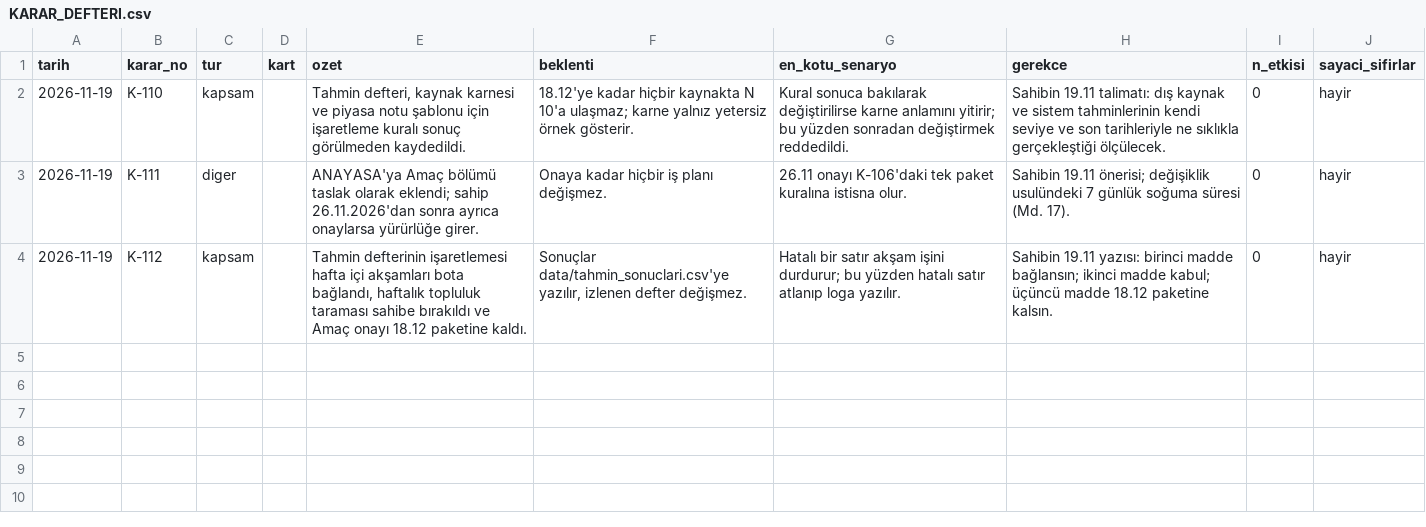
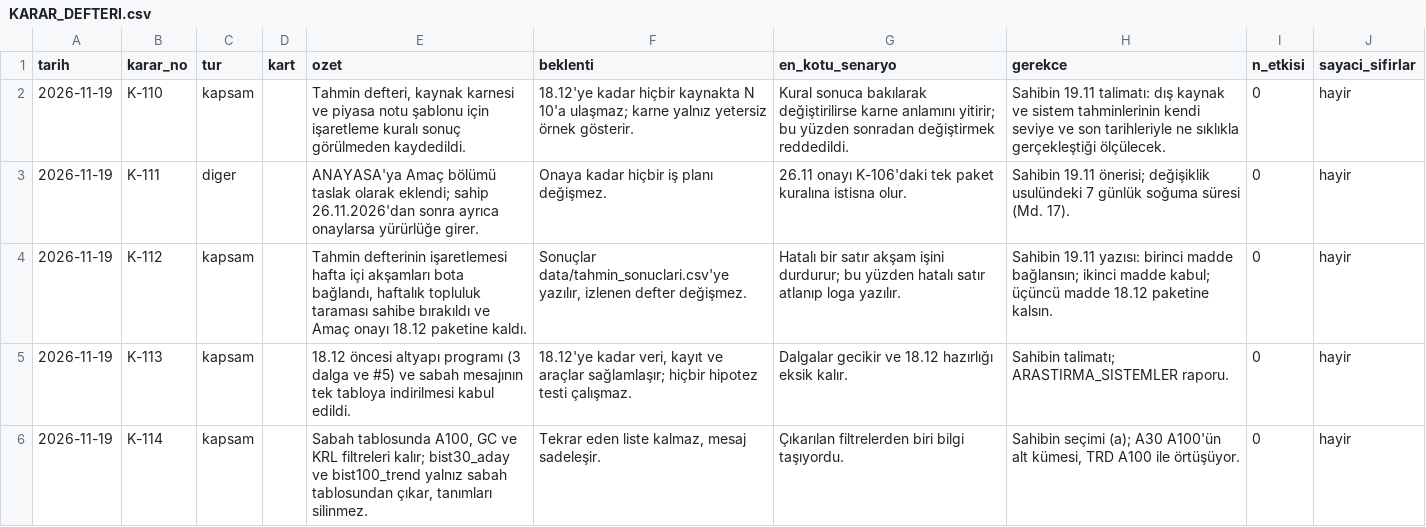
Before and after one commit to hsnklc044-jpg/bist-ai-telegram-bot, a CSV file: docs/KARAR_DEFTERI.csv, drawn as a sheet.

```diff
--- a/docs/KARAR_DEFTERI.csv
+++ b/docs/KARAR_DEFTERI.csv
@@ -4 +4,3 @@ tarih,karar_no,tur,kart,ozet,beklenti,en_kotu_senaryo,gerekce,n_etkisi,sayaci_si
 2026-11-19,K-112,kapsam,,"Tahmin defterinin işaretlemesi hafta içi akşamları bota bağlandı, haftalık topluluk taraması sahibe bırakıldı ve Amaç onayı 18.12 paketine kaldı.","Sonuçlar data/tahmin_sonuclari.csv'ye yazılır, izlenen defter değişmez.",Hatalı bir satır akşam işini durdurur; bu yüzden hatalı satır atlanıp loga yazılır.,Sahibin 19.11 yazısı: birinci madde bağlansın; ikinci madde kabul; üçüncü madde 18.12 paketine kalsın.,0,hayir
+2026-11-19,K-113,kapsam,,18.12 öncesi altyapı programı (3 dalga ve #5) ve sabah mesajının tek tabloya indirilmesi kabul edildi.,"18.12'ye kadar veri, kayıt ve araçlar sağlamlaşır; hiçbir hipotez testi çalışmaz.",Dalgalar gecikir ve 18.12 hazırlığı eksik kalır.,Sahibin talimatı; ARASTIRMA_SISTEMLER raporu.,0,hayir
+2026-11-19,K-114,kapsam,,"Sabah tablosunda A100, GC ve KRL filtreleri kalır; bist30_aday ve bist100_trend yalnız sabah tablosundan çıkar, tanımları silinmez.","Tekrar eden liste kalmaz, mesaj sadeleşir.",Çıkarılan filtrelerden biri bilgi taşıyordu.,"Sahibin seçimi (a); A30 A100'ün alt kümesi, TRD A100 ile örtüşüyor.",0,hayir
```
Also changed, not shown: 5 other files.
